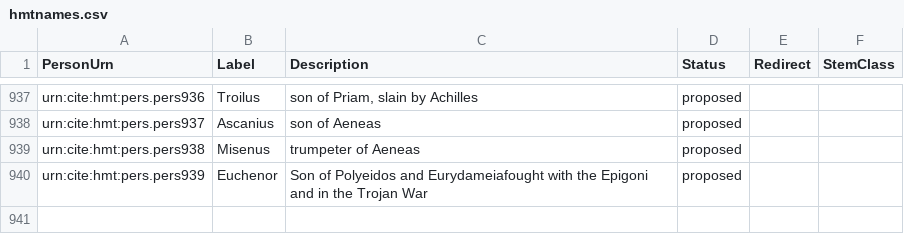
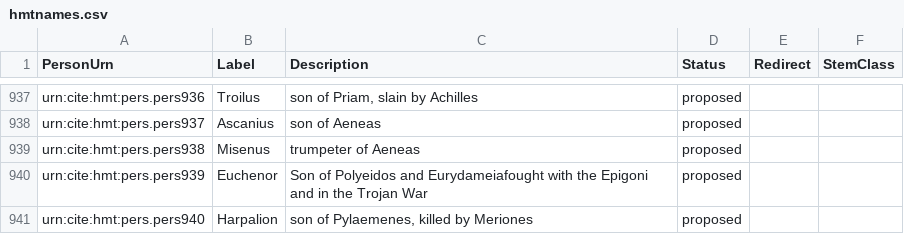
Before and after one commit to homermultitext/hmt-authlists, a CSV file: data/hmtnames.csv, drawn as a sheet; only a part is shown, gaps mark what is left out; the diff names each change by its address in the sheet, - before the commit and + after, or states it on an @@ line.

Commit message:
Update hmtnames.csv

```diff
--- a/data/hmtnames.csv
+++ b/data/hmtnames.csv
+row 941: urn:cite:hmt:pers.pers940 | Harpalion | son of Pylaemenes, killed by Meriones | proposed
```
